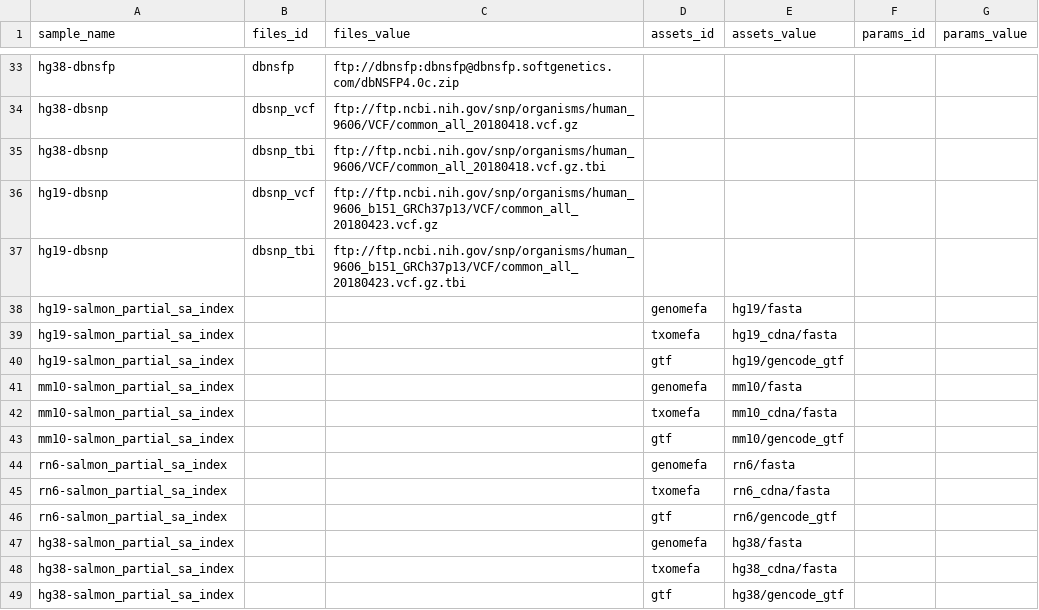
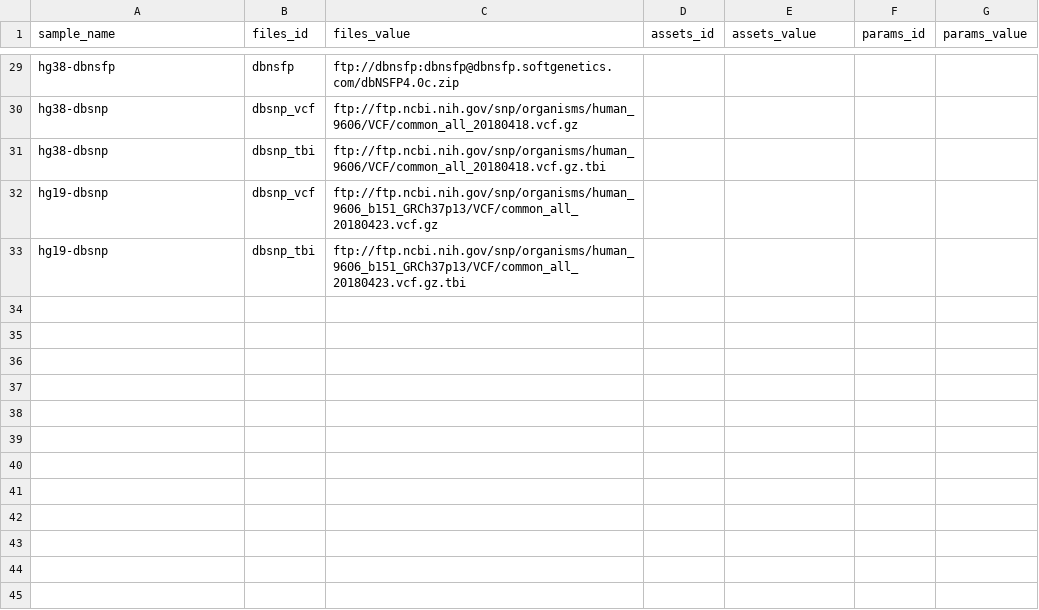
Before and after one commit to databio/databio_genomes, a CSV file: asset_pep/recipe_inputs.csv, drawn as a sheet; only a part is shown, gaps mark what is left out; the diff covers the shown part only.

```diff
--- a/asset_pep/recipe_inputs.csv
+++ b/asset_pep/recipe_inputs.csv
@@ -37,13 +33 @@ hg19-dbsnp,dbsnp_vcf,ftp://ftp.ncbi.nih.gov/snp/organisms/human_9606_b151_GRCh37
 hg19-dbsnp,dbsnp_tbi,ftp://ftp.ncbi.nih.gov/snp/organisms/human_9606_b151_GRCh37p13/VCF/common_all_20180423.vcf.gz.tbi,,,,
-hg19-salmon_partial_sa_index,,,genomefa,hg19/fasta,,
-hg19-salmon_partial_sa_index,,,txomefa,hg19_cdna/fasta,,
-hg19-salmon_partial_sa_index,,,gtf,hg19/gencode_gtf,,
-mm10-salmon_partial_sa_index,,,genomefa,mm10/fasta,,
-mm10-salmon_partial_sa_index,,,txomefa,mm10_cdna/fasta,,
-mm10-salmon_partial_sa_index,,,gtf,mm10/gencode_gtf,,
-rn6-salmon_partial_sa_index,,,genomefa,rn6/fasta,,
-rn6-salmon_partial_sa_index,,,txomefa,rn6_cdna/fasta,,
-rn6-salmon_partial_sa_index,,,gtf,rn6/gencode_gtf,,
-hg38-salmon_partial_sa_index,,,genomefa,hg38/fasta,,
-hg38-salmon_partial_sa_index,,,txomefa,hg38_cdna/fasta,,
-hg38-salmon_partial_sa_index,,,gtf,hg38/gencode_gtf,,
```
Also changed, not shown: 4 added rows and 8 removed rows elsewhere in this file, asset_pep/assets.csv, 1 other file.
